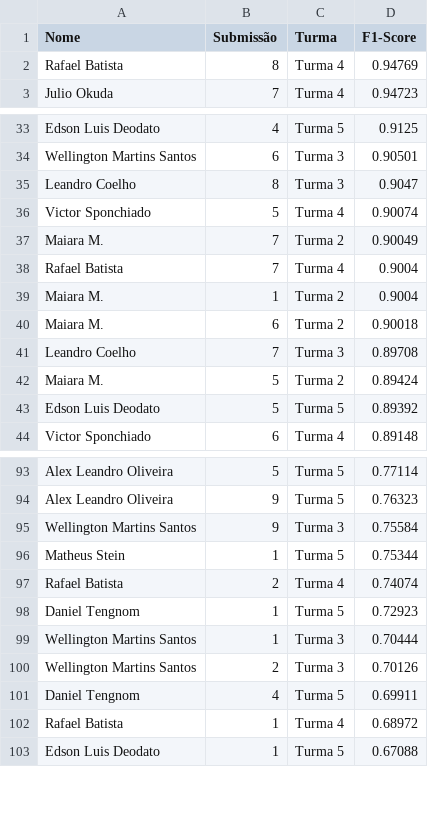
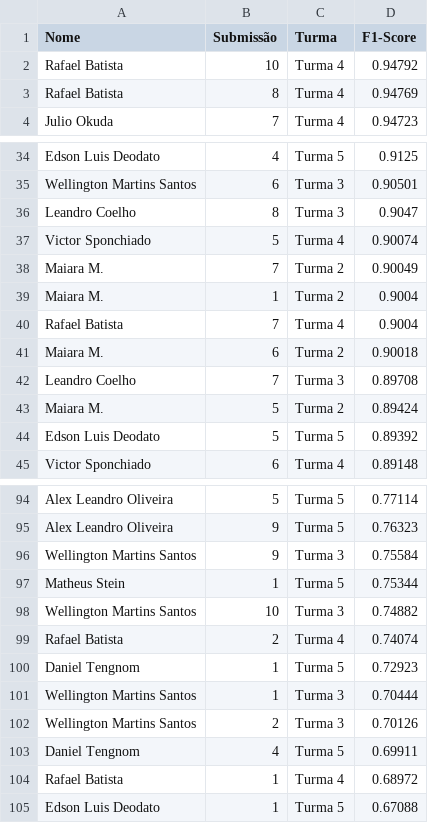
Before and after one commit to gitflai/ranking, a CSV file: 4compMLflai.csv, drawn as a sheet; only a part is shown, gaps mark what is left out.

```diff
--- a/4compMLflai.csv
+++ b/4compMLflai.csv
@@ -1,2 +1,3 @@
 Nome,Submissão,Turma,F1-Score
+Rafael Batista,10,Turma 4,0.94792
 Rafael Batista,8,Turma 4,0.94769
@@ -37,4 +38,4 @@ Victor Sponchiado,5,Turma 4,0.90074
 Maiara M.,7,Turma 2,0.90049
+Maiara M.,1,Turma 2,0.9004
 Rafael Batista,7,Turma 4,0.9004
-Maiara M.,1,Turma 2,0.9004
 Maiara M.,6,Turma 2,0.90018
@@ -96,2 +97,3 @@ Wellington Martins Santos,9,Turma 3,0.75584
 Matheus Stein,1,Turma 5,0.75344
+Wellington Martins Santos,10,Turma 3,0.74882
 Rafael Batista,2,Turma 4,0.74074
```
Also changed, not shown: 4compMLflairank.csv.
